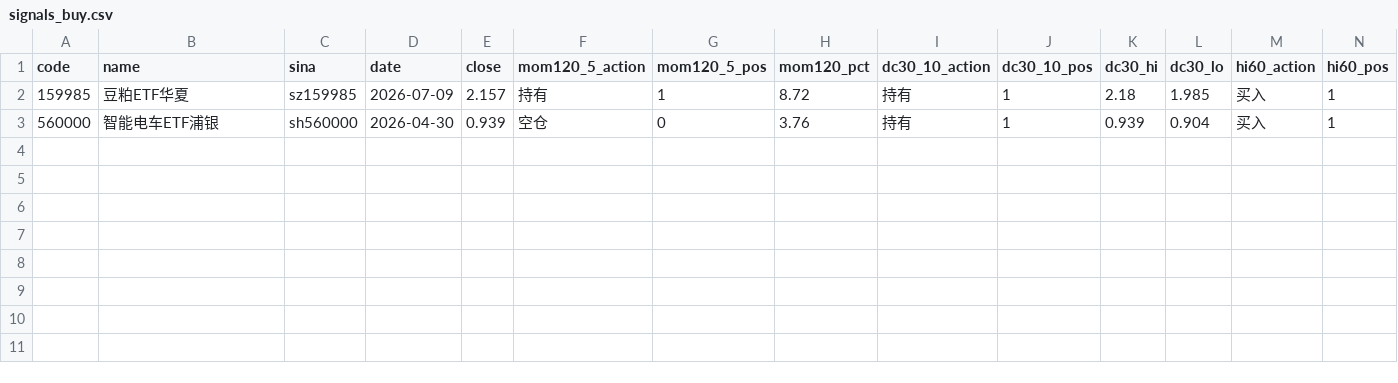
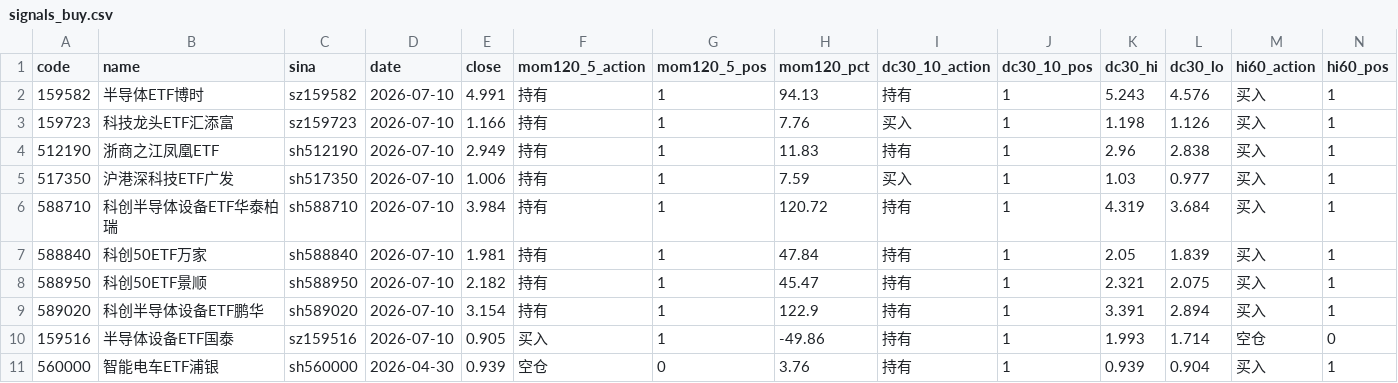
Before and after one commit to eclatnest/etf-consensus, a CSV file: published/daily/signals_buy.csv, drawn as a sheet; only a part is shown; rows hold the shown columns only; the diff names each change by its address in the sheet, - before the commit and + after, or states it on an @@ line.

```diff
--- a/published/daily/signals_buy.csv
+++ b/published/daily/signals_buy.csv
-A2 (code): 159985
+A2 (code): 159582
-B2 (name): 豆粕ETF华夏
+B2 (name): 半导体ETF博时
-C2 (sina): sz159985
+C2 (sina): sz159582
-D2 (date): 2026-07-09
+D2 (date): 2026-07-10
-E2 (close): 2.157
+E2 (close): 4.991
-H2 (mom120_pct): 8.72
+H2 (mom120_pct): 94.13
-K2 (dc30_hi): 2.18
+K2 (dc30_hi): 5.243
-L2 (dc30_lo): 1.985
+L2 (dc30_lo): 4.576
+row 3: 159723 | 科技龙头ETF汇添富 | sz159723 | 2026-07-10 | 1.166 | 持有 | 1 | 7.76 | 买入 | 1 | 1.198 | 1.126 | 买入 | 1
+row 4: 512190 | 浙商之江凤凰ETF | sh512190 | 2026-07-10 | 2.949 | 持有 | 1 | 11.83 | 持有 | 1 | 2.96 | 2.838 | 买入 | 1
+row 5: 517350 | 沪港深科技ETF广发 | sh517350 | 2026-07-10 | 1.006 | 持有 | 1 | 7.59 | 买入 | 1 | 1.03 | 0.977 | 买入 | 1
+row 6: 588710 | 科创半导体设备ETF华泰柏瑞 | sh588710 | 2026-07-10 | 3.984 | 持有 | 1 | 120.72 | 持有 | 1 | 4.319 | 3.684 | 买入 | 1
+row 7: 588840 | 科创50ETF万家 | sh588840 | 2026-07-10 | 1.981 | 持有 | 1 | 47.84 | 持有 | 1 | 2.05 | 1.839 | 买入 | 1
+row 8: 588950 | 科创50ETF景顺 | sh588950 | 2026-07-10 | 2.182 | 持有 | 1 | 45.47 | 持有 | 1 | 2.321 | 2.075 | 买入 | 1
+row 9: 589020 | 科创半导体设备ETF鹏华 | sh589020 | 2026-07-10 | 3.154 | 持有 | 1 | 122.9 | 持有 | 1 | 3.391 | 2.894 | 买入 | 1
+row 10: 159516 | 半导体设备ETF国泰 | sz159516 | 2026-07-10 | 0.905 | 买入 | 1 | -49.86 | 持有 | 1 | 1.993 | 1.714 | 空仓 | 0
```
Also changed, not shown: published/daily/next_open_actions.csv, published/daily/portfolio_snapshot.csv, 5 other files.
